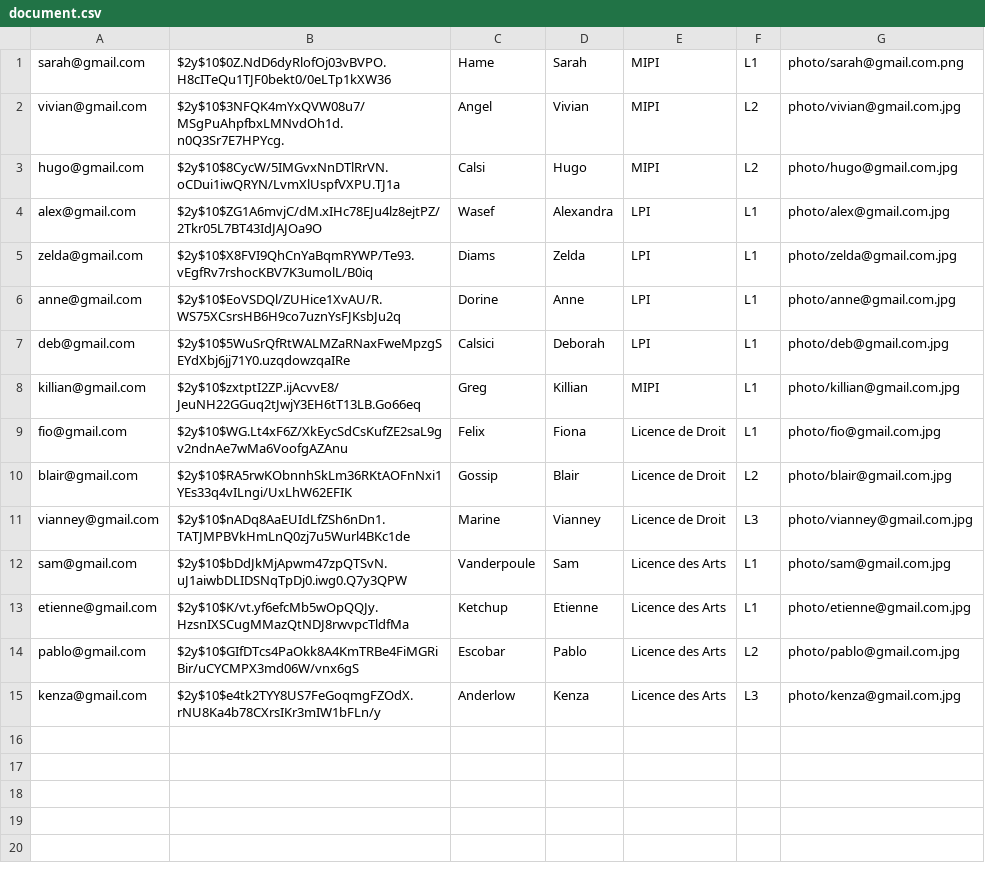
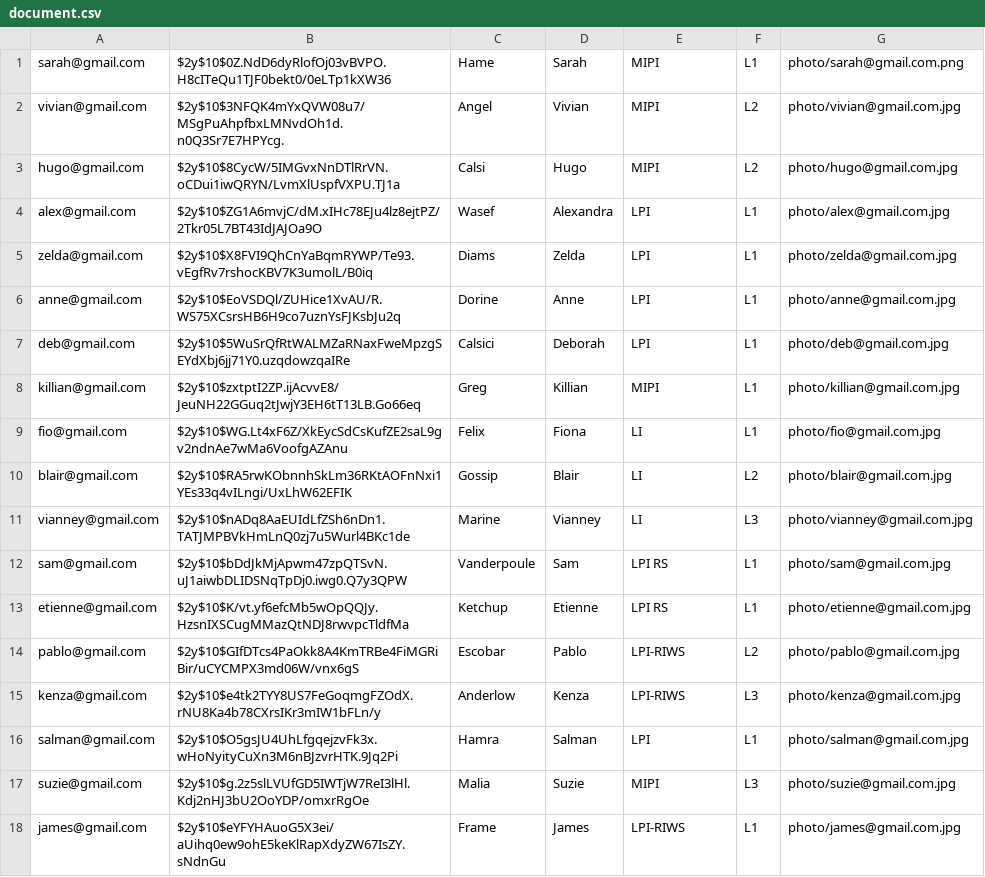
Before and after one commit to wasef81194/trombinoscope, a CSV file: document.csv, drawn as a sheet.

```diff
--- a/document.csv
+++ b/document.csv
@@ -8,8 +8,11 @@ deb@gmail.com,$2y$10$5WuSrQfRtWALMZaRNaxFweMpzgSEYdXbj6jj71Y0.uzqdowzqaIRe,Calsi
 killian@gmail.com,$2y$10$zxtptI2ZP.ijAcvvE8/JeuNH22GGuq2tJwjY3EH6tT13LB.Go66eq,Greg,Killian,MIPI,L1,photo/killian@gmail.com.jpg
-fio@gmail.com,$2y$10$WG.Lt4xF6Z/XkEycSdCsKufZE2saL9gv2ndnAe7wMa6VoofgAZAnu,Felix,Fiona,Licence de Droit,L1,photo/fio@gmail.com.jpg
-blair@gmail.com,$2y$10$RA5rwKObnnhSkLm36RKtAOFnNxi1YEs33q4vILngi/UxLhW62EFIK,Gossip,Blair,Licence de Droit,L2,photo/blair@gmail.com.jpg
-vianney@gmail.com,$2y$10$nADq8AaEUIdLfZSh6nDn1.TATJMPBVkHmLnQ0zj7u5Wurl4BKc1de,Marine,Vianney,Licence de Droit,L3,photo/vianney@gmail.com.jpg
-sam@gmail.com,$2y$10$bDdJkMjApwm47zpQTSvN.uJ1aiwbDLIDSNqTpDj0.iwg0.Q7y3QPW,Vanderpoule,Sam,Licence des Arts,L1,photo/sam@gmail.com.jpg
-etienne@gmail.com,$2y$10$K/vt.yf6efcMb5wOpQQJy.HzsnIXSCugMMazQtNDJ8rwvpcTldfMa,Ketchup,Etienne,Licence des Arts,L1,photo/etienne@gmail.com.jpg
-pablo@gmail.com,$2y$10$GIfDTcs4PaOkk8A4KmTRBe4FiMGRiBir/uCYCMPX3md06W/vnx6gS,Escobar,Pablo,Licence des Arts,L2,photo/pablo@gmail.com.jpg
-kenza@gmail.com,$2y$10$e4tk2TYY8US7FeGoqmgFZOdX.rNU8Ka4b78CXrsIKr3mIW1bFLn/y,Anderlow,Kenza,Licence des Arts,L3,photo/kenza@gmail.com.jpg
+fio@gmail.com,$2y$10$WG.Lt4xF6Z/XkEycSdCsKufZE2saL9gv2ndnAe7wMa6VoofgAZAnu,Felix,Fiona,LI,L1,photo/fio@gmail.com.jpg
+blair@gmail.com,$2y$10$RA5rwKObnnhSkLm36RKtAOFnNxi1YEs33q4vILngi/UxLhW62EFIK,Gossip,Blair,LI,L2,photo/blair@gmail.com.jpg
+vianney@gmail.com,$2y$10$nADq8AaEUIdLfZSh6nDn1.TATJMPBVkHmLnQ0zj7u5Wurl4BKc1de,Marine,Vianney,LI,L3,photo/vianney@gmail.com.jpg
+sam@gmail.com,$2y$10$bDdJkMjApwm47zpQTSvN.uJ1aiwbDLIDSNqTpDj0.iwg0.Q7y3QPW,Vanderpoule,Sam,LPI RS,L1,photo/sam@gmail.com.jpg
+etienne@gmail.com,$2y$10$K/vt.yf6efcMb5wOpQQJy.HzsnIXSCugMMazQtNDJ8rwvpcTldfMa,Ketchup,Etienne,LPI RS,L1,photo/etienne@gmail.com.jpg
+pablo@gmail.com,$2y$10$GIfDTcs4PaOkk8A4KmTRBe4FiMGRiBir/uCYCMPX3md06W/vnx6gS,Escobar,Pablo,LPI-RIWS,L2,photo/pablo@gmail.com.jpg
+kenza@gmail.com,$2y$10$e4tk2TYY8US7FeGoqmgFZOdX.rNU8Ka4b78CXrsIKr3mIW1bFLn/y,Anderlow,Kenza,LPI-RIWS,L3,photo/kenza@gmail.com.jpg
+salman@gmail.com,$2y$10$O5gsJU4UhLfgqejzvFk3x.wHoNyityCuXn3M6nBJzvrHTK.9Jq2Pi,Hamra,Salman,LPI,L1,photo/salman@gmail.com.jpg
+suzie@gmail.com,$2y$10$g.2z5slLVUfGD5IWTjW7ReI3lHl.Kdj2nHJ3bU2OoYDP/omxrRgOe,Malia,Suzie,MIPI,L3,photo/suzie@gmail.com.jpg
+james@gmail.com,$2y$10$eYFYHAuoG5X3ei/aUihq0ew9ohE5keKlRapXdyZW67IsZY.sNdnGu,Frame,James,LPI-RIWS,L1,photo/james@gmail.com.jpg
```
Also changed, not shown: 4 other files.
